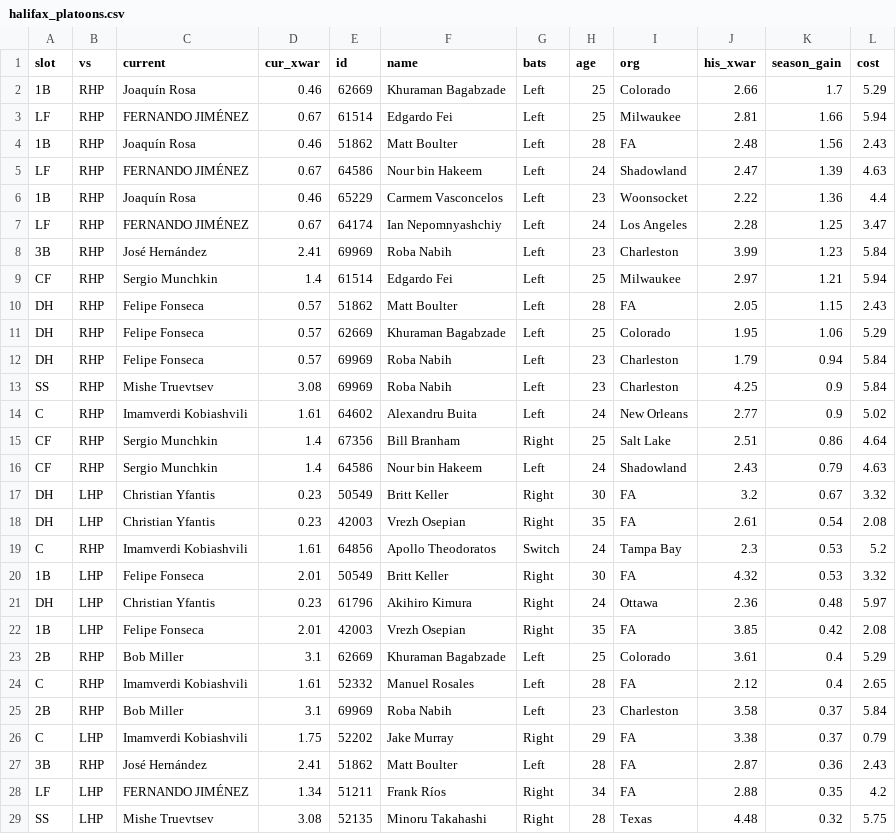
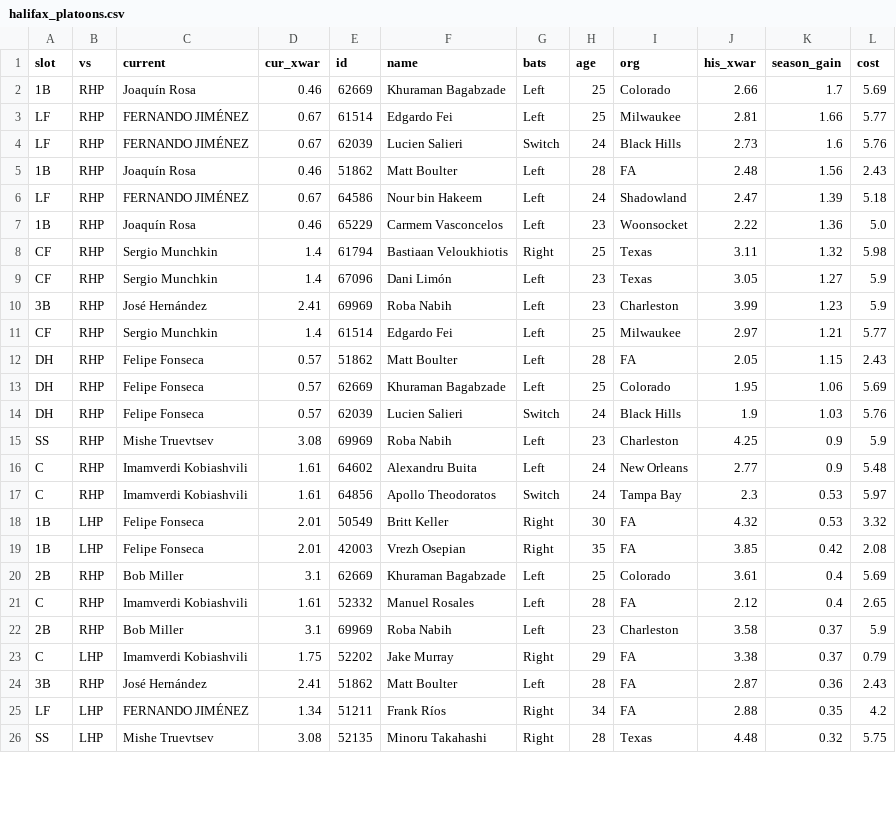
Before and after one commit to saussam18/ootp-front-office, a CSV file: out/halifax_platoons.csv, drawn as a sheet; only a part is shown; the diff covers the shown part only.

```diff
--- a/out/halifax_platoons.csv
+++ b/out/halifax_platoons.csv
@@ -1,26 +1,23 @@
 slot,vs,current,cur_xwar,id,name,bats,age,org,his_xwar,season_gain,cost
-1B,RHP,Joaquín Rosa,0.46,62669,Khuraman Bagabzade,Left,25,Colorado,2.66,1.7,5.29
-LF,RHP,FERNANDO JIMÉNEZ,0.67,61514,Edgardo Fei,Left,25,Milwaukee,2.81,1.66,5.94
+1B,RHP,Joaquín Rosa,0.46,62669,Khuraman Bagabzade,Left,25,Colorado,2.66,1.7,5.69
+LF,RHP,FERNANDO JIMÉNEZ,0.67,61514,Edgardo Fei,Left,25,Milwaukee,2.81,1.66,5.77
+LF,RHP,FERNANDO JIMÉNEZ,0.67,62039,Lucien Salieri,Switch,24,Black Hills,2.73,1.6,5.76
 1B,RHP,Joaquín Rosa,0.46,51862,Matt Boulter,Left,28,FA,2.48,1.56,2.43
-LF,RHP,FERNANDO JIMÉNEZ,0.67,64586,Nour bin Hakeem,Left,24,Shadowland,2.47,1.39,4.63
-1B,RHP,Joaquín Rosa,0.46,65229,Carmem Vasconcelos,Left,23,Woonsocket,2.22,1.36,4.4
-LF,RHP,FERNANDO JIMÉNEZ,0.67,64174,Ian Nepomnyashchiy,Left,24,Los Angeles,2.28,1.25,3.47
-3B,RHP,José Hernández,2.41,69969,Roba Nabih,Left,23,Charleston,3.99,1.23,5.84
-CF,RHP,Sergio Munchkin,1.4,61514,Edgardo Fei,Left,25,Milwaukee,2.97,1.21,5.94
+LF,RHP,FERNANDO JIMÉNEZ,0.67,64586,Nour bin Hakeem,Left,24,Shadowland,2.47,1.39,5.18
+1B,RHP,Joaquín Rosa,0.46,65229,Carmem Vasconcelos,Left,23,Woonsocket,2.22,1.36,5.0
+CF,RHP,Sergio Munchkin,1.4,61794,Bastiaan Veloukhiotis,Right,25,Texas,3.11,1.32,5.98
+CF,RHP,Sergio Munchkin,1.4,67096,Dani Limón,Left,23,Texas,3.05,1.27,5.9
+3B,RHP,José Hernández,2.41,69969,Roba Nabih,Left,23,Charleston,3.99,1.23,5.9
+CF,RHP,Sergio Munchkin,1.4,61514,Edgardo Fei,Left,25,Milwaukee,2.97,1.21,5.77
 DH,RHP,Felipe Fonseca,0.57,51862,Matt Boulter,Left,28,FA,2.05,1.15,2.43
-DH,RHP,Felipe Fonseca,0.57,62669,Khuraman Bagabzade,Left,25,Colorado,1.95,1.06,5.29
-DH,RHP,Felipe Fonseca,0.57,69969,Roba Nabih,Left,23,Charleston,1.79,0.94,5.84
-SS,RHP,Mishe Truevtsev,3.08,69969,Roba Nabih,Left,23,Charleston,4.25,0.9,5.84
-C,RHP,Imamverdi Kobiashvili,1.61,64602,Alexandru Buita,Left,24,New Orleans,2.77,0.9,5.02
-CF,RHP,Sergio Munchkin,1.4,67356,Bill Branham,Right,25,Salt Lake,2.51,0.86,4.64
-CF,RHP,Sergio Munchkin,1.4,64586,Nour bin Hakeem,Left,24,Shadowland,2.43,0.79,4.63
-DH,LHP,Christian Yfantis,0.23,50549,Britt Keller,Right,30,FA,3.2,0.67,3.32
-DH,LHP,Christian Yfantis,0.23,42003,Vrezh Osepian,Right,35,FA,2.61,0.54,2.08
-C,RHP,Imamverdi Kobiashvili,1.61,64856,Apollo Theodoratos,Switch,24,Tampa Bay,2.3,0.53,5.2
+DH,RHP,Felipe Fonseca,0.57,62669,Khuraman Bagabzade,Left,25,Colorado,1.95,1.06,5.69
+DH,RHP,Felipe Fonseca,0.57,62039,Lucien Salieri,Switch,24,Black Hills,1.9,1.03,5.76
+SS,RHP,Mishe Truevtsev,3.08,69969,Roba Nabih,Left,23,Charleston,4.25,0.9,5.9
+C,RHP,Imamverdi Kobiashvili,1.61,64602,Alexandru Buita,Left,24,New Orleans,2.77,0.9,5.48
+C,RHP,Imamverdi Kobiashvili,1.61,64856,Apollo Theodoratos,Switch,24,Tampa Bay,2.3,0.53,5.97
 1B,LHP,Felipe Fonseca,2.01,50549,Britt Keller,Right,30,FA,4.32,0.53,3.32
-DH,LHP,Christian Yfantis,0.23,61796,Akihiro Kimura,Right,24,Ottawa,2.36,0.48,5.97
 1B,LHP,Felipe Fonseca,2.01,42003,Vrezh Osepian,Right,35,FA,3.85,0.42,2.08
-2B,RHP,Bob Miller,3.1,62669,Khuraman Bagabzade,Left,25,Colorado,3.61,0.4,5.29
+2B,RHP,Bob Miller,3.1,62669,Khuraman Bagabzade,Left,25,Colorado,3.61,0.4,5.69
 C,RHP,Imamverdi Kobiashvili,1.61,52332,Manuel Rosales,Left,28,FA,2.12,0.4,2.65
-2B,RHP,Bob Miller,3.1,69969,Roba Nabih,Left,23,Charleston,3.58,0.37,5.84
+2B,RHP,Bob Miller,3.1,69969,Roba Nabih,Left,23,Charleston,3.58,0.37,5.9
 C,LHP,Imamverdi Kobiashvili,1.75,52202,Jake Murray,Right,29,FA,3.38,0.37,0.79
```
Also changed, not shown: 1 added row and 1 edited cell elsewhere in this file, out/fa_board.csv, out/halifax_contracts.csv, 14 other files.
